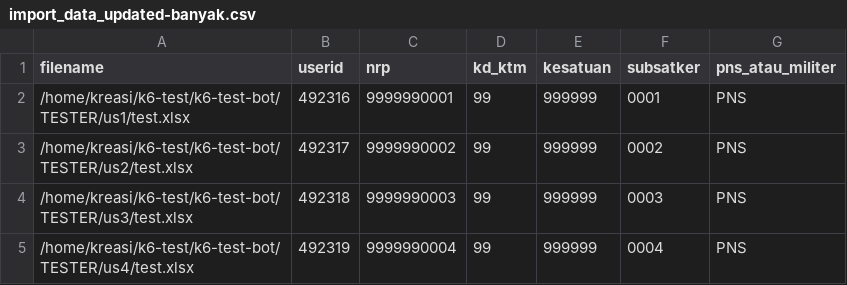
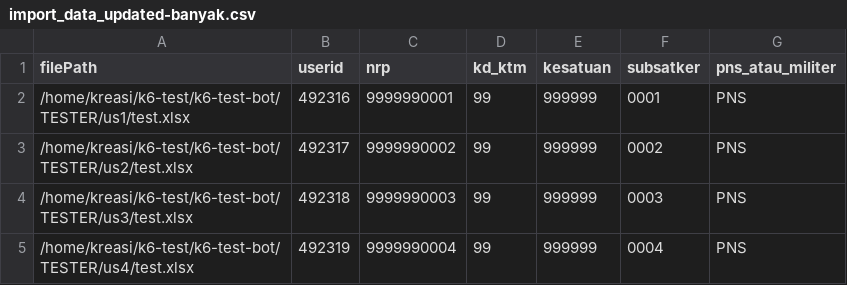
Before and after one commit to Kigamekun/k6-test-bot, a CSV file: import_data_updated-banyak.csv, drawn as a sheet; only a part is shown.

```diff
--- a/import_data_updated-banyak.csv
+++ b/import_data_updated-banyak.csv
@@ -1,2 +1,2 @@
-filename,userid,nrp,kd_ktm,kesatuan,subsatker,pns_atau_militer
+filePath,userid,nrp,kd_ktm,kesatuan,subsatker,pns_atau_militer
 /home/kreasi/k6-test/k6-test-bot/TESTER/us1/test.xlsx,492316,9999990001,99,999999,0001,PNS
```
Also changed, not shown: 3 other files.
